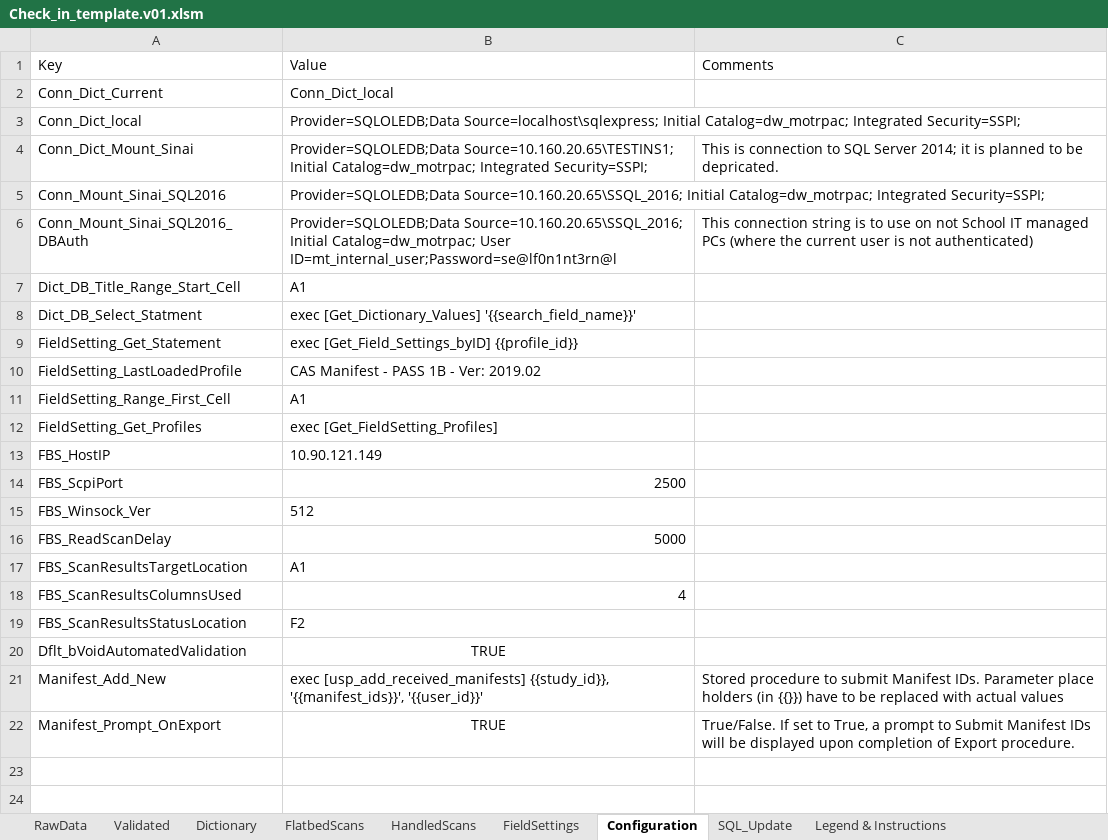
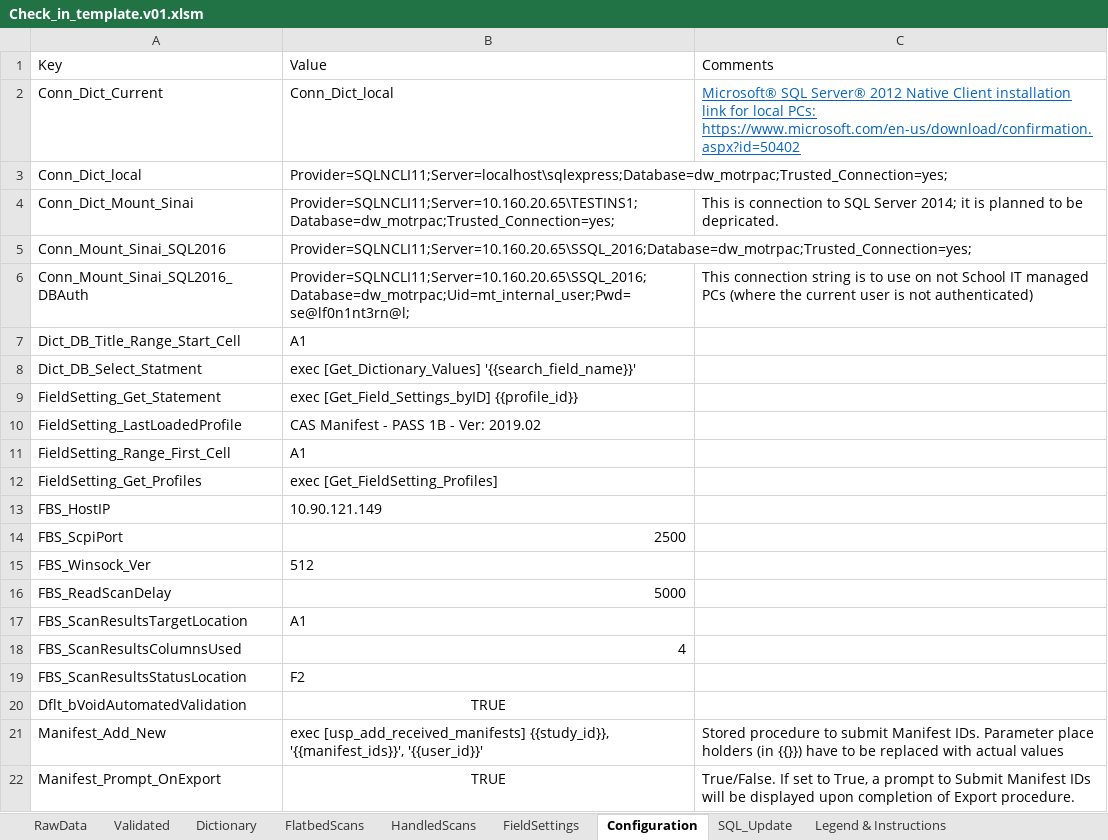
Before and after one commit to stasrira/Mount_Sinai_Mater_Import_Template, an Excel workbook: Check_in_template.v01.xlsm, sheet Configuration, drawn as a sheet; values as stored, in another font and other column widths than the file's, no borders; the diff names each change by its address in the sheet, - before the commit and + after, or states it on an @@ line.

Commit message:
Updates SQL Server connection strings on the Config tab of the file. Switches to SQLNCLI11 provider.

```diff
--- a/Check_in_template.v01.xlsm (sheet Configuration)
+++ b/Check_in_template.v01.xlsm (sheet Configuration)
-C2: (empty)
+C2: Microsoft® SQL Server® 2012 Native Client installation link for local PCs: https://www.microsoft.com/en-us/download/confirmation.aspx?id=50402
-B3: Provider=SQLOLEDB;Data Source=localhost\sqlexpress; Initial Catalog=dw_motrpac; Integrated Security=SSPI;
+B3: Provider=SQLNCLI11;Server=localhost\sqlexpress;Database=dw_motrpac;Trusted_Connection=yes;
-B4: Provider=SQLOLEDB;Data Source=10.160.20.65\TESTINS1; Initial Catalog=dw_motrpac; Integrated Security=SSPI;
+B4: Provider=SQLNCLI11;Server=10.160.20.65\TESTINS1;Database=dw_motrpac;Trusted_Connection=yes;
-B5: Provider=SQLOLEDB;Data Source=10.160.20.65\SSQL_2016; Initial Catalog=dw_motrpac; Integrated Security=SSPI;
+B5: Provider=SQLNCLI11;Server=10.160.20.65\SSQL_2016;Database=dw_motrpac;Trusted_Connection=yes;
-B6: Provider=SQLOLEDB;Data Source=10.160.20.65\SSQL_2016; Initial Catalog=dw_motrpac; User ID=mt_internal_user;Password=se@lf0n1nt3rn@l
+B6: Provider=SQLNCLI11;Server=10.160.20.65\SSQL_2016;Database=dw_motrpac;Uid=mt_internal_user;Pwd=se@lf0n1nt3rn@l;
```
Also changed, not shown: sheet Legend & Instructions, charts or pictures.
